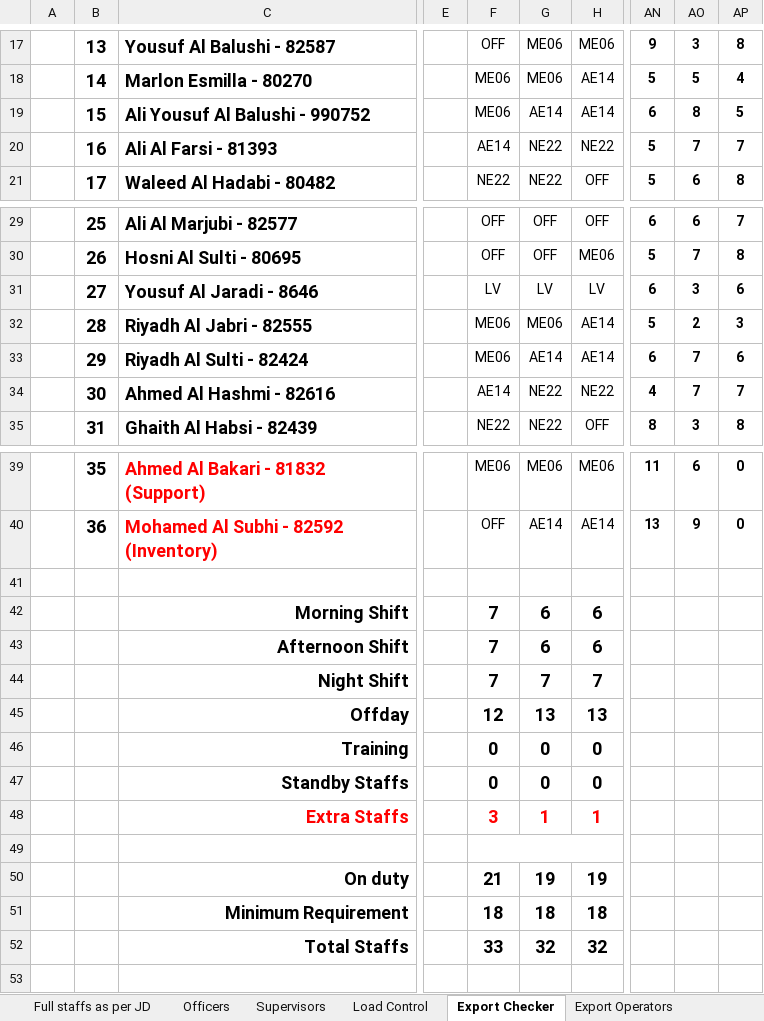
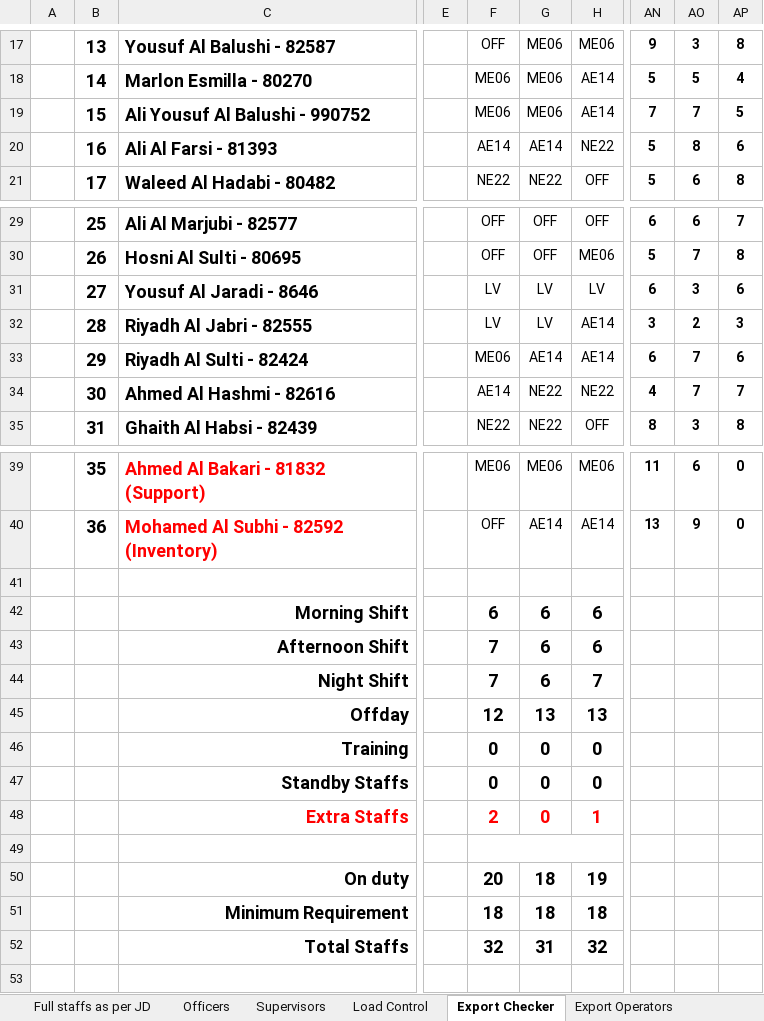
Before and after one commit to khalidsaif912/roster-site, an Excel workbook: rosters/2026-03.xlsx, sheet Export Checker, drawn as a sheet; only a part is shown, gaps mark what is left out; values as stored, in another font and other column widths than the file's, no borders; conditional formats not drawn; the diff names each change by its address in the sheet, - before the commit and + after, or states it on an @@ line.

```diff
--- a/rosters/2026-03.xlsx (sheet Export Checker)
+++ b/rosters/2026-03.xlsx (sheet Export Checker)
-G19: AE14
+G19: ME06
-AN19: 6
+AN19: 7
-AO19: 8
+AO19: 7
-G20: NE22
+G20: AE14
-AO20: 7
+AO20: 8
-AP20: 7
+AP20: 6
-F32: ME06
+F32: LV
-G32: ME06
+G32: LV
-AN32: 5
+AN32: 3
-F42: 7
+F42: 6
-G44: 7
+G44: 6
-F48: 3
+F48: 2
-G48: 1
+G48: 0
-F50: 21
+F50: 20
-G50: 19
+G50: 18
-F52: 33
+F52: 32
-G52: 32
+G52: 31
```
Also changed, not shown: sheet Full staffs as per JD, sheet Load Control, 14 other files.
